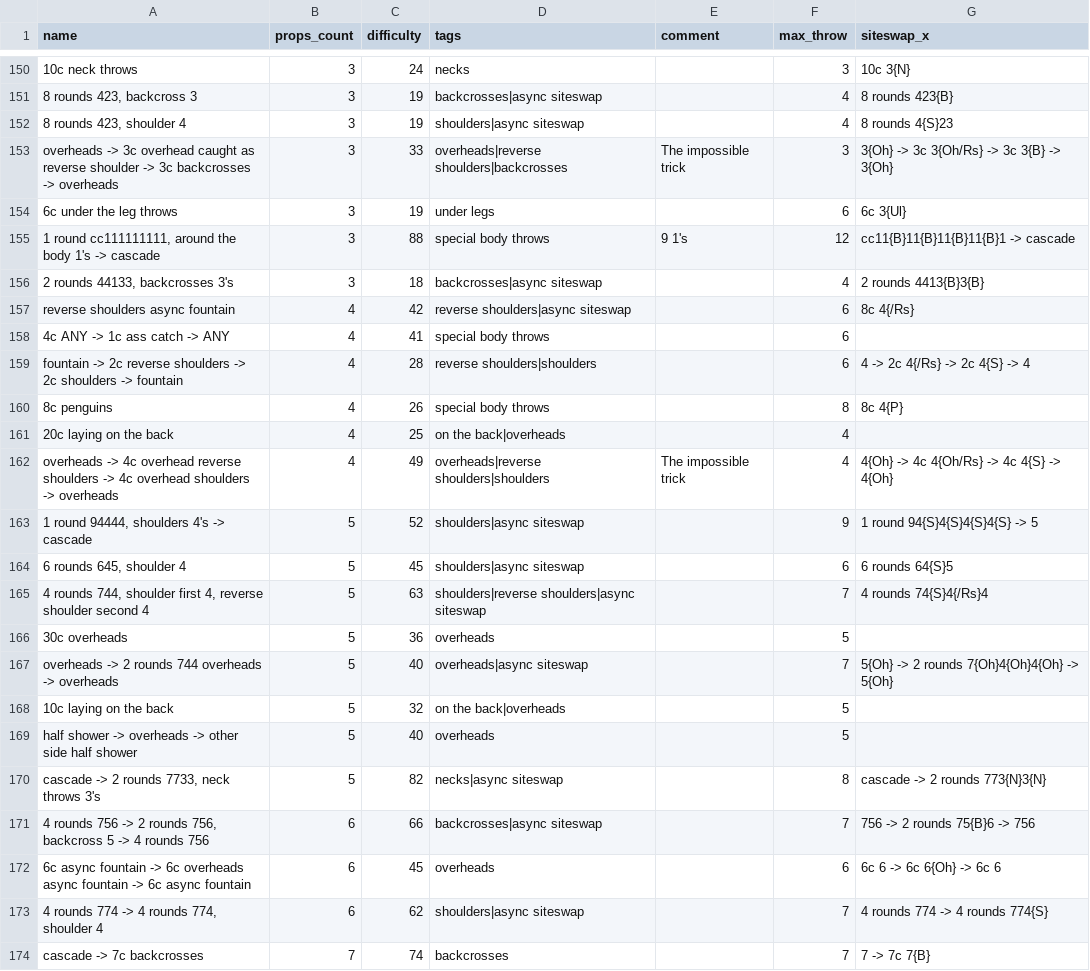
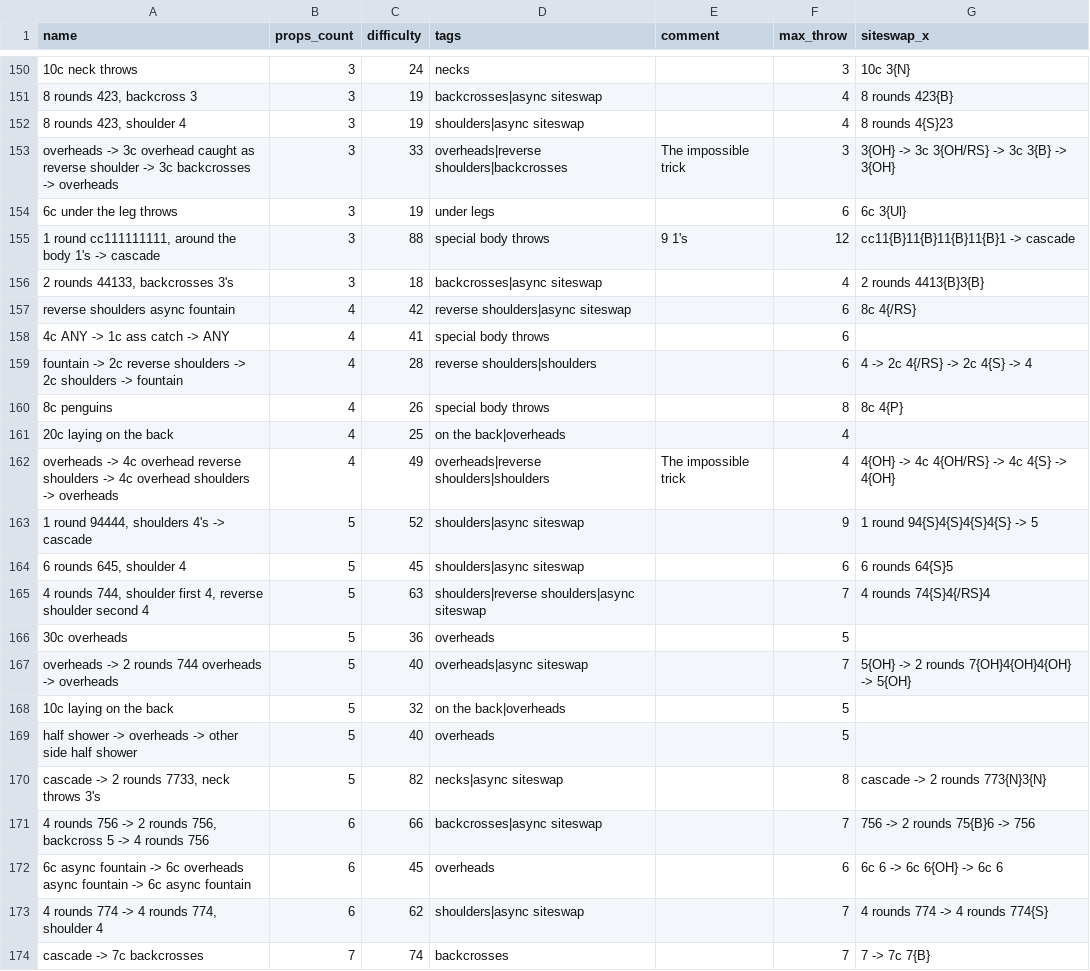
Before and after one commit to ofekraf/jugglefit_website, a CSV file: hardcoded_database/tricks/balls.csv, drawn as a sheet; only a part is shown, gaps mark what is left out.

```diff
--- a/hardcoded_database/tricks/balls.csv
+++ b/hardcoded_database/tricks/balls.csv
@@ -152,3 +152,3 @@ name,props_count,difficulty,tags,comment,max_throw,siteswap_x
 "8 rounds 423, shoulder 4",3,19,"shoulders|async siteswap",,4,"8 rounds 4{S}23"
-"overheads -> 3c overhead caught as reverse shoulder -> 3c backcrosses -> overheads",3,33,"overheads|reverse shoulders|backcrosses","The impossible trick",3,"3{Oh} -> 3c 3{Oh/Rs} -> 3c 3{B} -> 3{Oh}"
+"overheads -> 3c overhead caught as reverse shoulder -> 3c backcrosses -> overheads",3,33,"overheads|reverse shoulders|backcrosses","The impossible trick",3,"3{OH} -> 3c 3{OH/RS} -> 3c 3{B} -> 3{OH}"
 "6c under the leg throws",3,19,"under legs",,6,"6c 3{Ul}"
@@ -156,13 +156,13 @@ name,props_count,difficulty,tags,comment,max_throw,siteswap_x
 "2 rounds 44133, backcrosses 3's",3,18,"backcrosses|async siteswap",,4,"2 rounds 4413{B}3{B}"
-"reverse shoulders async fountain",4,42,"reverse shoulders|async siteswap",,6,"8c 4{/Rs}"
+"reverse shoulders async fountain",4,42,"reverse shoulders|async siteswap",,6,"8c 4{/RS}"
 "4c ANY -> 1c ass catch -> ANY",4,41,"special body throws",,6
-"fountain -> 2c reverse shoulders -> 2c shoulders -> fountain",4,28,"reverse shoulders|shoulders",,6,"4 -> 2c 4{/Rs} -> 2c 4{S} -> 4"
+"fountain -> 2c reverse shoulders -> 2c shoulders -> fountain",4,28,"reverse shoulders|shoulders",,6,"4 -> 2c 4{/RS} -> 2c 4{S} -> 4"
 "8c penguins",4,26,"special body throws",,8,"8c 4{P}"
 "20c laying on the back",4,25,"on the back|overheads",,4
-"overheads -> 4c overhead reverse shoulders -> 4c overhead shoulders -> overheads",4,49,"overheads|reverse shoulders|shoulders","The impossible trick",4,"4{Oh} -> 4c 4{Oh/Rs} -> 4c 4{S} -> 4{Oh}"
+"overheads -> 4c overhead reverse shoulders -> 4c overhead shoulders -> overheads",4,49,"overheads|reverse shoulders|shoulders","The impossible trick",4,"4{OH} -> 4c 4{OH/RS} -> 4c 4{S} -> 4{OH}"
 "1 round 94444, shoulders 4's -> cascade",5,52,"shoulders|async siteswap",,9,"1 round 94{S}4{S}4{S}4{S} -> 5"
 "6 rounds 645, shoulder 4",5,45,"shoulders|async siteswap",,6,"6 rounds 64{S}5"
-"4 rounds 744, shoulder first 4, reverse shoulder second 4",5,63,"shoulders|reverse shoulders|async siteswap",,7,"4 rounds 74{S}4{/Rs}"4
+"4 rounds 744, shoulder first 4, reverse shoulder second 4",5,63,"shoulders|reverse shoulders|async siteswap",,7,"4 rounds 74{S}4{/RS}"4
 "30c overheads",5,36,"overheads",,5
-"overheads -> 2 rounds 744 overheads -> overheads",5,40,"overheads|async siteswap",,7,"5{Oh} -> 2 rounds 7{Oh}4{Oh}4{Oh} -> 5{Oh}"
+"overheads -> 2 rounds 744 overheads -> overheads",5,40,"overheads|async siteswap",,7,"5{OH} -> 2 rounds 7{OH}4{OH}4{OH} -> 5{OH}"
 "10c laying on the back",5,32,"on the back|overheads",,5
@@ -171,3 +171,3 @@ name,props_count,difficulty,tags,comment,max_throw,siteswap_x
 "4 rounds 756 -> 2 rounds 756, backcross 5 -> 4 rounds 756",6,66,"backcrosses|async siteswap",,7,"756 -> 2 rounds 75{B}6 -> 756"
-"6c async fountain -> 6c overheads async fountain -> 6c async fountain",6,45,"overheads",,6,"6c 6 -> 6c 6{Oh} -> 6c 6"
+"6c async fountain -> 6c overheads async fountain -> 6c async fountain",6,45,"overheads",,6,"6c 6 -> 6c 6{OH} -> 6c 6"
 "4 rounds 774 -> 4 rounds 774, shoulder 4",6,62,"shoulders|async siteswap",,7,"4 rounds 774 -> 4 rounds 774{S}"
```
Also changed, not shown: 1 other file.
